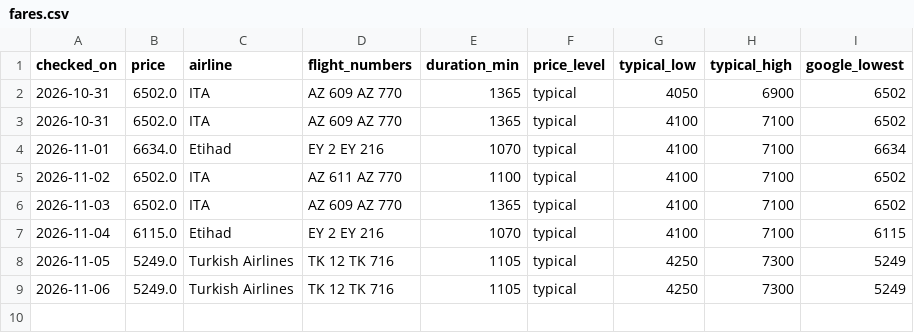
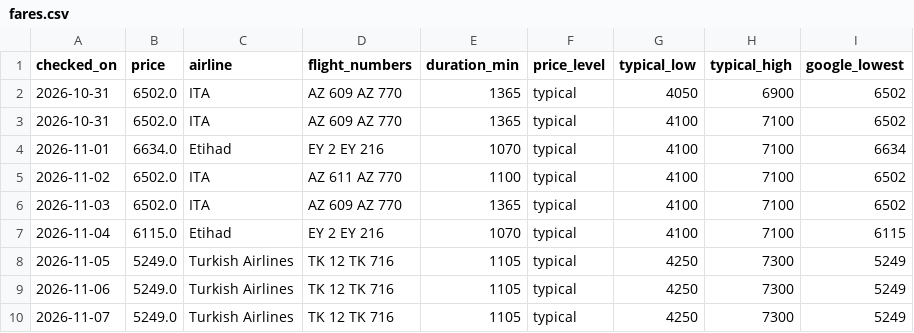
Before and after one commit to cricmando/fare-watch, a CSV file: fares.csv, drawn as a sheet.

```diff
--- a/fares.csv
+++ b/fares.csv
@@ -9 +9,2 @@ checked_on,price,airline,flight_numbers,duration_min,price_level,typical_low,typ
 2026-11-06,5249.0,Turkish Airlines,TK 12 TK 716,1105,typical,4250,7300,5249
+2026-11-07,5249.0,Turkish Airlines,TK 12 TK 716,1105,typical,4250,7300,5249
```
